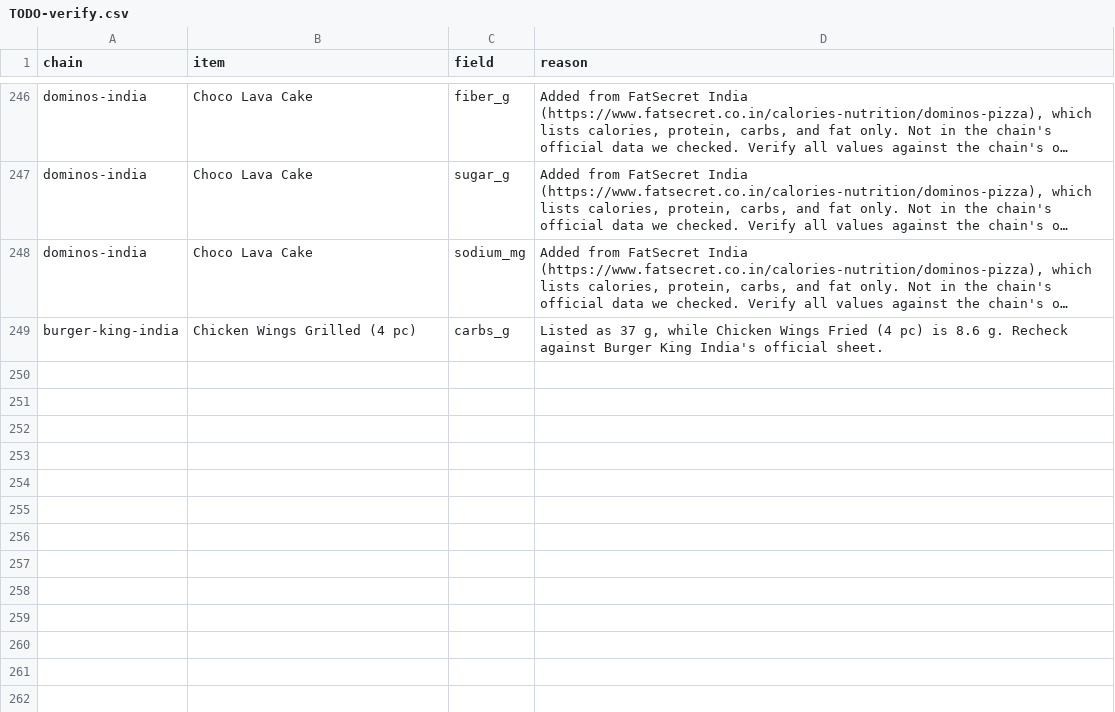
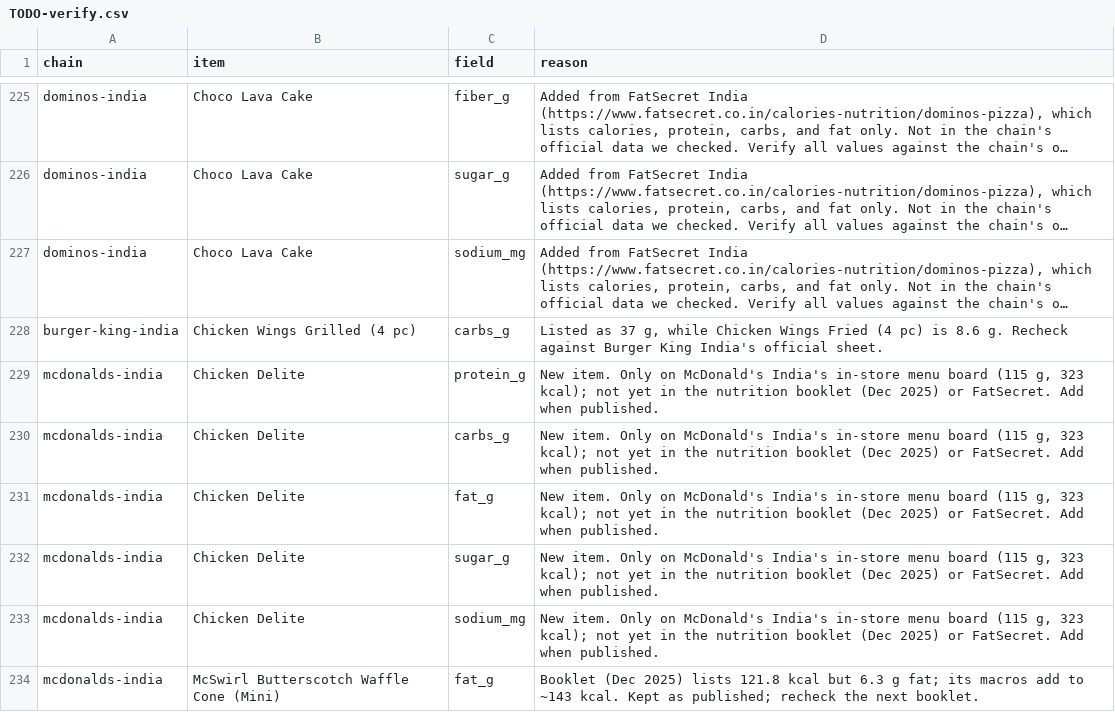
Before and after one commit to Deep7835/proteinplates, a CSV file: data/TODO-verify.csv, drawn as a sheet; only a part is shown, gaps mark what is left out; long unchanged cells end in …; the diff covers the shown part only; the diff names each change by its address in the sheet, - before the commit and + after, or states it on an @@ line.

```diff
--- a/data/TODO-verify.csv
+++ b/data/TODO-verify.csv
+row 229: mcdonalds-india | Chicken Delite | protein_g | New item. Only on McDonald's India's in-store menu board (115 g, 323 kcal); not yet in the nutrition booklet (Dec 2025) or FatSecret. Add when published.
+row 230: mcdonalds-india | Chicken Delite | carbs_g | New item. Only on McDonald's India's in-store menu board (115 g, 323 kcal); not yet in the nutrition booklet (Dec 2025) or FatSecret. Add when published.
+row 231: mcdonalds-india | Chicken Delite | fat_g | New item. Only on McDonald's India's in-store menu board (115 g, 323 kcal); not yet in the nutrition booklet (Dec 2025) or FatSecret. Add when published.
+row 232: mcdonalds-india | Chicken Delite | sugar_g | New item. Only on McDonald's India's in-store menu board (115 g, 323 kcal); not yet in the nutrition booklet (Dec 2025) or FatSecret. Add when published.
+row 233: mcdonalds-india | Chicken Delite | sodium_mg | New item. Only on McDonald's India's in-store menu board (115 g, 323 kcal); not yet in the nutrition booklet (Dec 2025) or FatSecret. Add when published.
+row 234: mcdonalds-india | McSwirl Butterscotch Waffle Cone (Mini) | fat_g | Booklet (Dec 2025) lists 121.8 kcal but 6.3 g fat; its macros add to ~143 kcal. Kept as published; recheck the next booklet.
```
Also changed, not shown: 21 removed rows elsewhere in this file, 5 other files.
